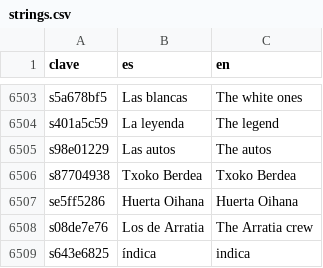
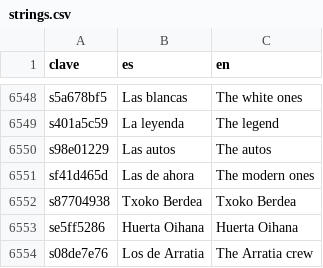
Before and after one commit to u0921985828-arch/Strainmon, a CSV file: ribera-verde/godot/i18n/strings.csv, drawn as a sheet; only a part is shown, gaps mark what is left out; the shorter side is filled out with more unchanged rows; the diff covers the shown part only; the diff names each change by its address in the sheet, - before the commit and + after, or states it on an @@ line.

```diff
--- a/ribera-verde/godot/i18n/strings.csv
+++ b/ribera-verde/godot/i18n/strings.csv
+row 6551: sf41d465d | Las de ahora | The modern ones
```
Also changed, not shown: 45 added rows elsewhere in this file, 6 other files.
